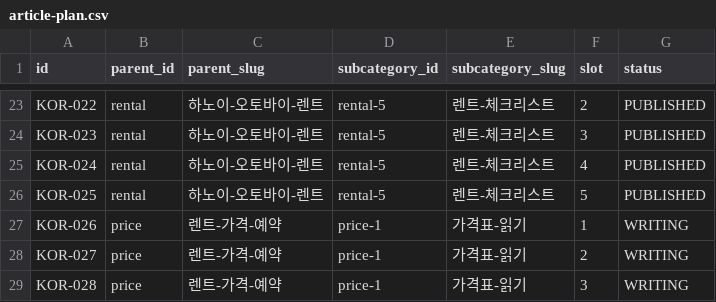
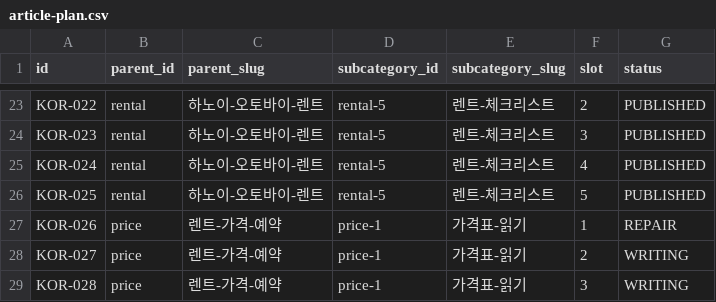
Before and after one commit to thuexemayhanoi/korea, a CSV file: data/article-plan.csv, drawn as a sheet; only a part is shown, gaps mark what is left out.

```diff
--- a/data/article-plan.csv
+++ b/data/article-plan.csv
@@ -26,3 +26,3 @@ KOR-024,rental,하노이-오토바이-렌트,rental-5,렌트-체크리스트,4,P
 KOR-025,rental,하노이-오토바이-렌트,rental-5,렌트-체크리스트,5,PUBLISHED
-KOR-026,price,렌트-가격-예약,price-1,가격표-읽기,1,WRITING
+KOR-026,price,렌트-가격-예약,price-1,가격표-읽기,1,REPAIR
 KOR-027,price,렌트-가격-예약,price-1,가격표-읽기,2,WRITING
```
Also changed, not shown: 2 other files.
